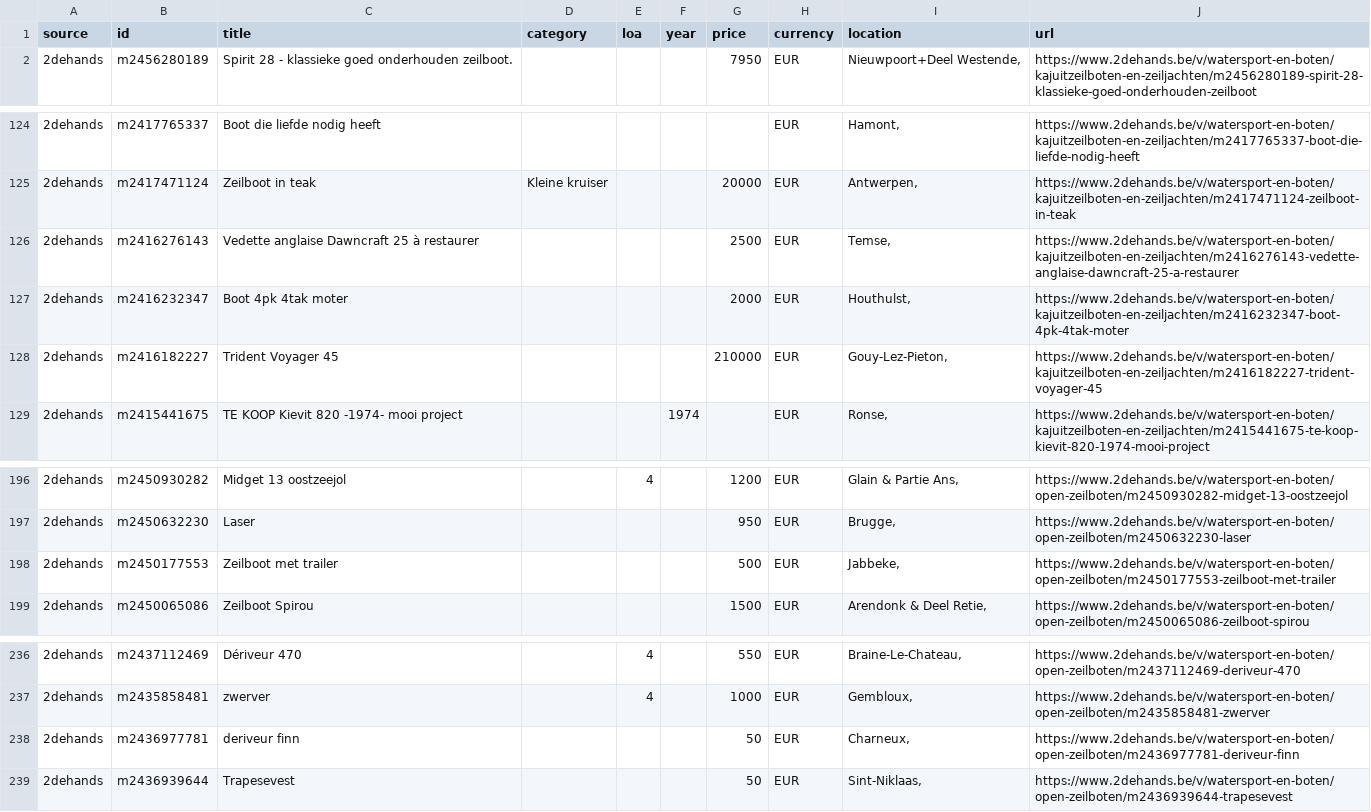
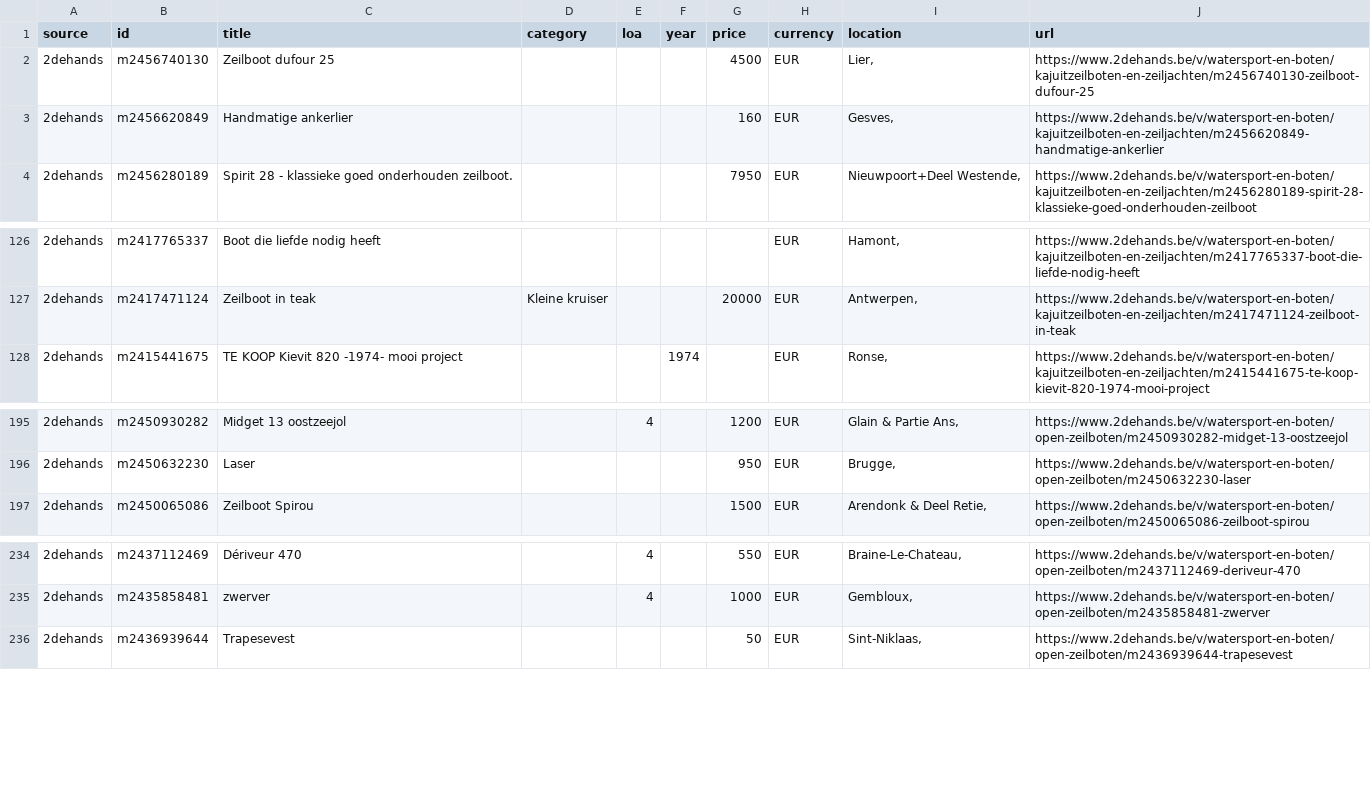
Before and after one commit to mcprins/boat-per-buck, a CSV file: data/listings_2dehands.csv, drawn as a sheet; only a part is shown, gaps mark what is left out; removed rows and columns are numbered as before the commit, all else as after; the diff names each change by its address in the sheet, - before the commit and + after, or states it on an @@ line.

```diff
--- a/data/listings_2dehands.csv
+++ b/data/listings_2dehands.csv
+row 2: 2dehands | m2456740130 | Zeilboot dufour 25 |  |  |  | 4500 | EUR | Lier, | https://www.2dehands.be/v/watersport-en-boten/kajuitzeilboten-en-zeiljachten/m2456740130-zeilboot-dufour-25
+row 3: 2dehands | m2456620849 | Handmatige ankerlier |  |  |  | 160 | EUR | Gesves, | https://www.2dehands.be/v/watersport-en-boten/kajuitzeilboten-en-zeiljachten/m2456620849-handmatige-ankerlier
-row 126: 2dehands | m2416276143 | Vedette anglaise Dawncraft 25 à restaurer |  |  |  | 2500 | EUR | Temse, | https://www.2dehands.be/v/watersport-en-boten/kajuitzeilboten-en-zeiljachten/m2416276143-vedette-anglaise-dawncraft-25-a-restaurer
-row 127: 2dehands | m2416232347 | Boot 4pk 4tak moter |  |  |  | 2000 | EUR | Houthulst, | https://www.2dehands.be/v/watersport-en-boten/kajuitzeilboten-en-zeiljachten/m2416232347-boot-4pk-4tak-moter
-row 128: 2dehands | m2416182227 | Trident Voyager 45 |  |  |  | 210000 | EUR | Gouy-Lez-Pieton, | https://www.2dehands.be/v/watersport-en-boten/kajuitzeilboten-en-zeiljachten/m2416182227-trident-voyager-45
-row 198: 2dehands | m2450177553 | Zeilboot met trailer |  |  |  | 500 | EUR | Jabbeke, | https://www.2dehands.be/v/watersport-en-boten/open-zeilboten/m2450177553-zeilboot-met-trailer
-row 238: 2dehands | m2436977781 | deriveur finn |  |  |  | 50 | EUR | Charneux, | https://www.2dehands.be/v/watersport-en-boten/open-zeilboten/m2436977781-deriveur-finn
```
Also changed, not shown: data/listings_apolloduck.csv, data/listings_boat24.csv, 2 other files.
